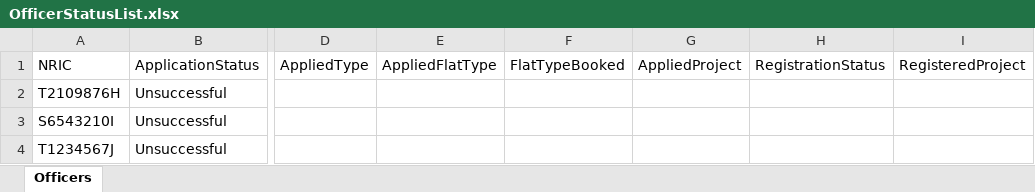
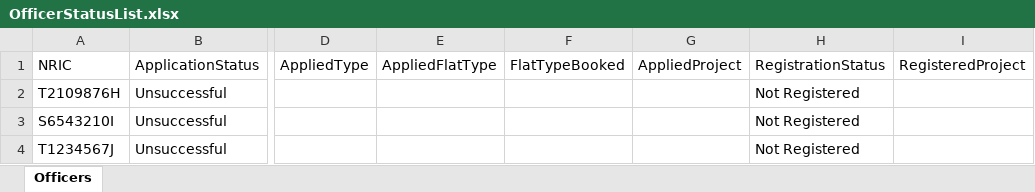
Before and after one commit to NameYef/sc2002-project, an Excel workbook: data/OfficerStatusList.xlsx, sheet Officers, drawn as a sheet; only a part is shown, gaps mark what is left out; values as stored, in another font and other column widths than the file's, no borders; the diff names each change by its address in the sheet, - before the commit and + after, or states it on an @@ line.

```diff
--- a/data/OfficerStatusList.xlsx (sheet Officers)
+++ b/data/OfficerStatusList.xlsx (sheet Officers)
-H2:H4: (empty)
+H2:H4: Not Registered
```
Also changed, not shown: formulas that keep their value, data/ApplicantList.xlsx, data/ApplicantStatusList.xlsx, 10 other files.
